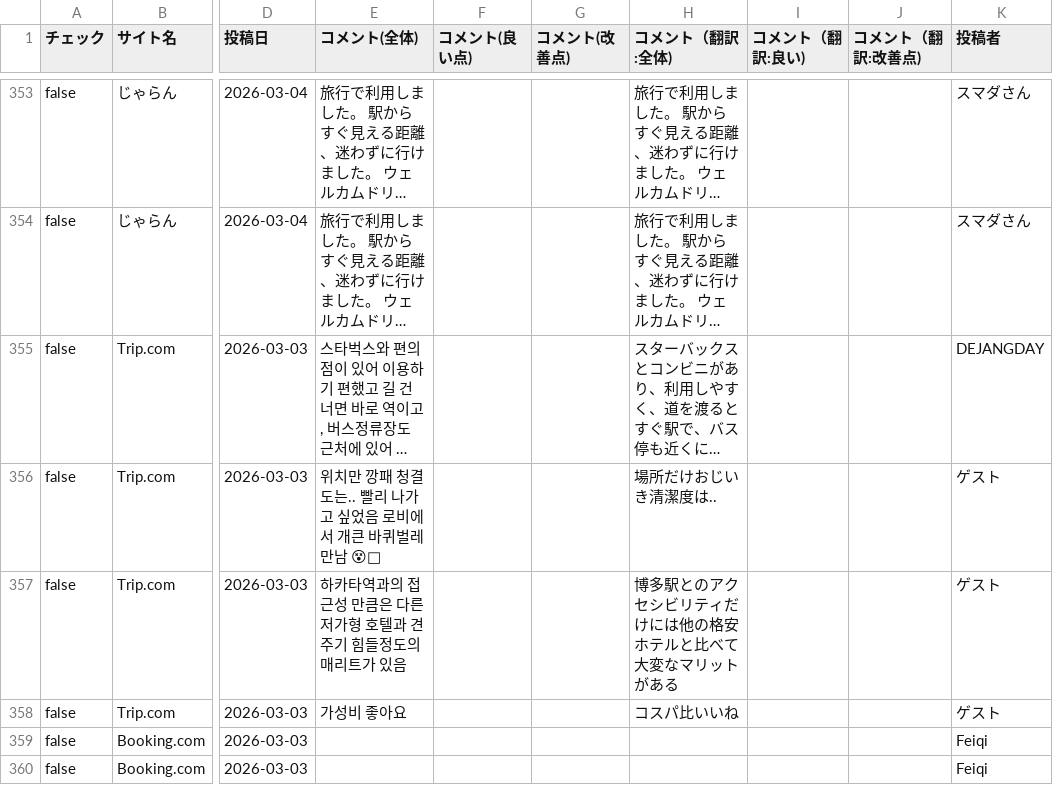
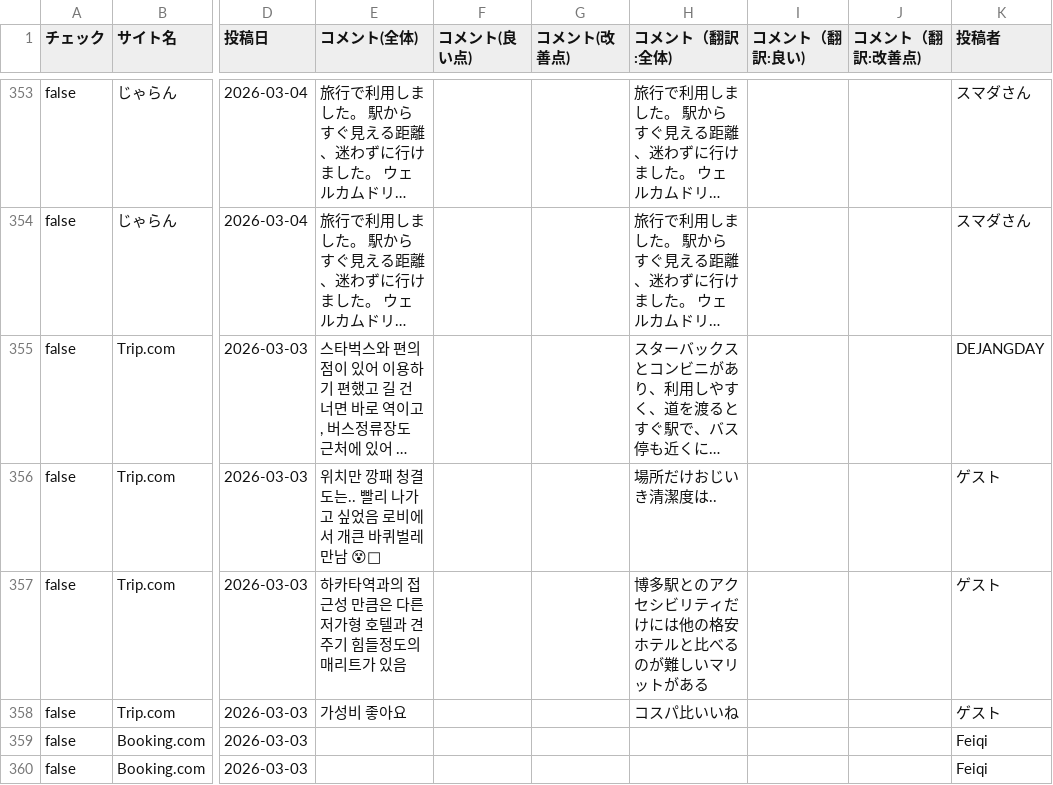
Before and after one commit to TAKAHASHIMITSUGU329/primechange-portal, a CSV file: データ/ホテル口コミデータ/comfort_hakata_data.csv, drawn as a sheet; only a part is shown, gaps mark what is left out; long unchanged cells end in …; the diff covers the shown part only; the diff names each change by its address in the sheet, - before the commit and + after, or states it on an @@ line.

```diff
--- a/データ/ホテル口コミデータ/comfort_hakata_data.csv
+++ b/データ/ホテル口コミデータ/comfort_hakata_data.csv
-H357 (コメント（翻訳:全体)): 博多駅とのアクセシビリティだけには他の格安ホテルと比べて大変なマリットがある
+H357 (コメント（翻訳:全体)): 博多駅とのアクセシビリティだけには他の格安ホテルと比べるのが難しいマリットがある
```
Also changed, not shown: 51 edited cells elsewhere in this file, データ/ホテル口コミデータ/comfort_era_higashikanda_data.csv, データ/ホテル口コミデータ/comment_yokohama_data.csv, 51 other files.
